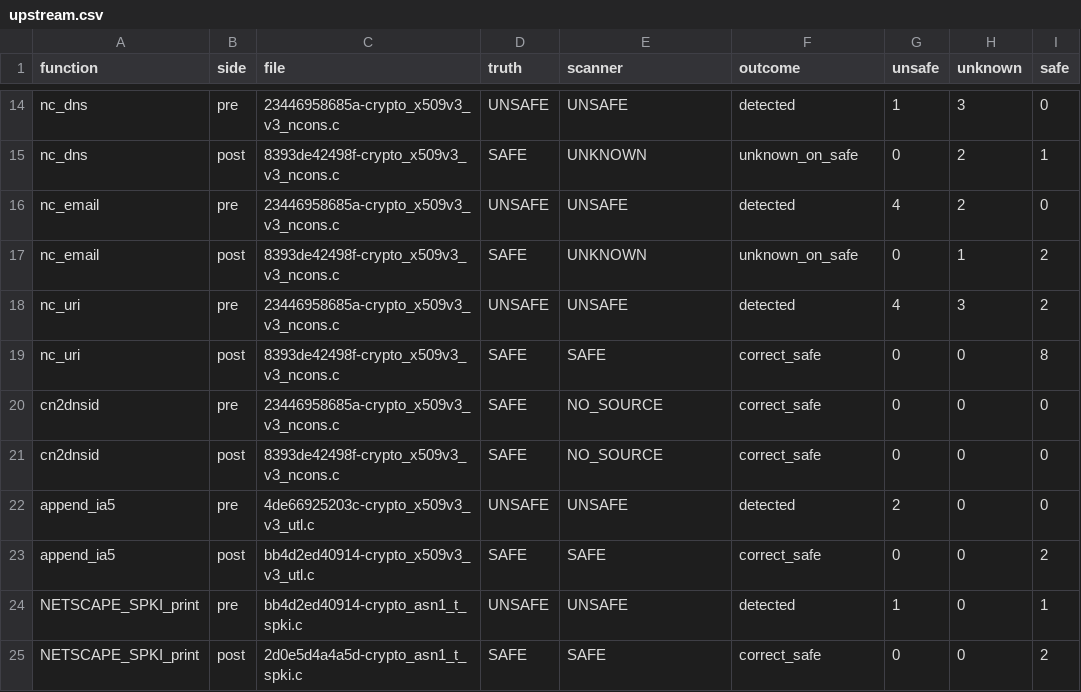
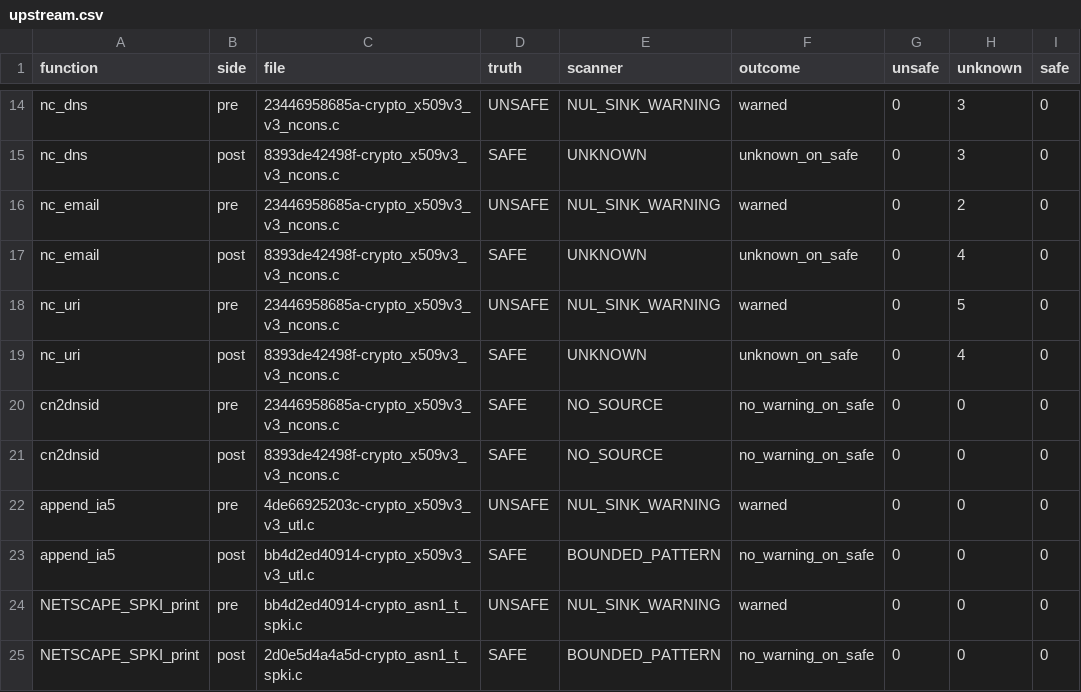
Before and after one commit to federiconbaez/cortex9-openssl-asn1-string-nul-scanner, a CSV file: results/upstream.csv, drawn as a sheet; only a part is shown, gaps mark what is left out; the diff covers the shown part only; the diff names each change by its address in the sheet, - before the commit and + after, or states it on an @@ line.

Commit message:
refactor(scanner): etiquetas NUL_SINK_WARNING/BOUNDED_PATTERN y cotas ligadas al origen
Tras la auditoría, las etiquetas SAFE/UNSAFE implicaban más de lo que la
heurística demuestra. Se renombran y se endurecen las reglas para que una
cota solo cuente si está ligada sintácticamente al mismo objeto origen;
todo lo demás queda UNKNOWN. No se añade análisis de flujo.

Cambios:
- scanner.py: orígenes por puntero (base/derivado), cotas aceptadas X->length, ASN1_STRING_length(X), variables asignadas exactamente desde ellas, IA5_OFFSET_LEN(X, q) para derivados; sin aritmética.
- Desreferencias: solo `X->length > 0 &&` a la izquierda en la misma condición, o índice de un for con `<` dentro de su cuerpo; la cota del for ya no persiste fuera del bloque.
- Corpus sintético: 10 sondas de falsos seguros (s22-s31) que no pueden ser BOUNDED_PATTERN; tests nuevos de reglas.
- corpus.py, results, README EN/ES, LIMITATIONS y PRACTICE actualizados; se retira la afirmación de 0 falsos positivos.

Problemas detectados:
- is_len aceptaba cualquier identificador con "len" y los guardas contaban por mera coexistencia en la sentencia; con las reglas nuevas 4 funciones corregidas del corpus upstream quedan UNKNOWN.

Ref: CX9-6118

License: Apache-2.0

```diff
--- a/results/upstream.csv
+++ b/results/upstream.csv
-E14 (scanner): UNSAFE
+E14 (scanner): NUL_SINK_WARNING
-F14 (outcome): detected
+F14 (outcome): warned
-G14 (unsafe): 1
+G14 (unsafe): 0
-H15 (unknown): 2
+H15 (unknown): 3
-I15 (safe): 1
+I15 (safe): 0
-E16 (scanner): UNSAFE
+E16 (scanner): NUL_SINK_WARNING
-F16 (outcome): detected
+F16 (outcome): warned
-G16 (unsafe): 4
+G16 (unsafe): 0
-H17 (unknown): 1
+H17 (unknown): 4
-I17:I18 (safe): 2
+I17:I18 (safe): 0
-E18 (scanner): UNSAFE
+E18 (scanner): NUL_SINK_WARNING
-F18 (outcome): detected
+F18 (outcome): warned
-G18 (unsafe): 4
+G18 (unsafe): 0
-H18 (unknown): 3
+H18 (unknown): 5
-E19 (scanner): SAFE
+E19 (scanner): UNKNOWN
-F19 (outcome): correct_safe
+F19 (outcome): unknown_on_safe
-H19 (unknown): 0
+H19 (unknown): 4
-I19 (safe): 8
+I19 (safe): 0
-F20:F21 (outcome): correct_safe
+F20:F21 (outcome): no_warning_on_safe
-E22 (scanner): UNSAFE
+E22 (scanner): NUL_SINK_WARNING
-F22 (outcome): detected
+F22 (outcome): warned
-G22 (unsafe): 2
+G22 (unsafe): 0
-E23 (scanner): SAFE
+E23 (scanner): BOUNDED_PATTERN
-F23 (outcome): correct_safe
+F23 (outcome): no_warning_on_safe
-I23 (safe): 2
+I23 (safe): 0
-E24 (scanner): UNSAFE
+E24 (scanner): NUL_SINK_WARNING
-F24 (outcome): detected
+F24 (outcome): warned
-G24 (unsafe): 1
+G24 (unsafe): 0
-I24 (safe): 1
+I24 (safe): 0
-E25 (scanner): SAFE
+E25 (scanner): BOUNDED_PATTERN
-F25 (outcome): correct_safe
+F25 (outcome): no_warning_on_safe
-I25 (safe): 2
+I25 (safe): 0
```
Also changed, not shown: 40 edited cells elsewhere in this file, results/summary.csv, results/synthetic.csv, 20 other files.
